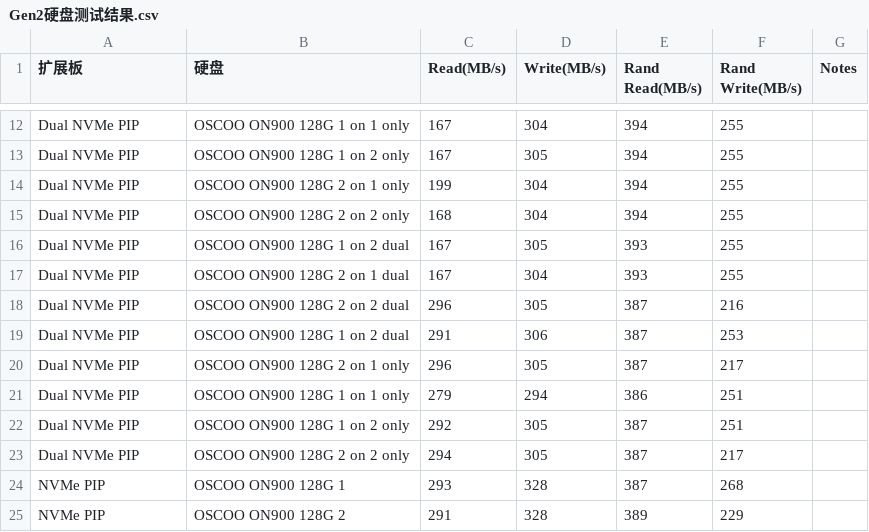
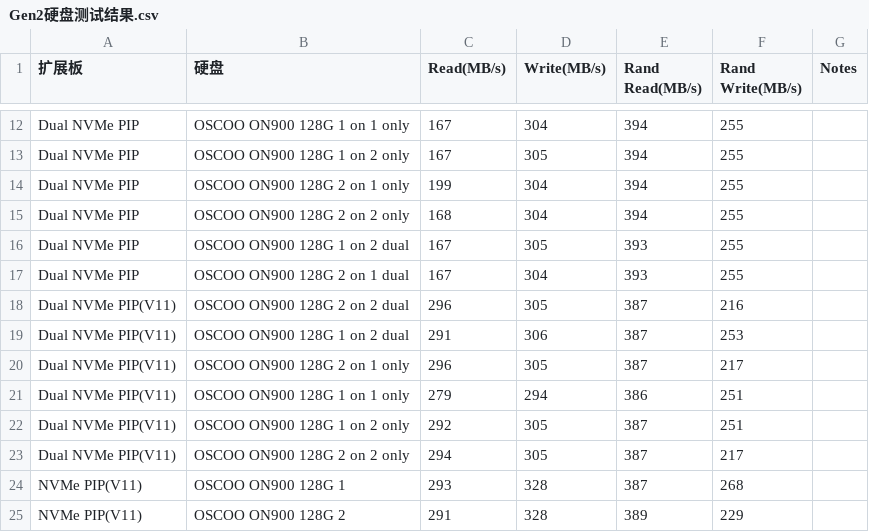
Before and after one commit to sunfounder/rpi-test-tools, a CSV file: storage-test/Gen2硬盘测试结果.csv, drawn as a sheet; only a part is shown, gaps mark what is left out.

Commit message:
Update Gen2硬盘测试结果.csv

```diff
--- a/storage-test/Gen2硬盘测试结果.csv
+++ b/storage-test/Gen2硬盘测试结果.csv
@@ -17,9 +17,9 @@ Dual NVMe PIP,OSCOO ON900 128G 1 on 2 dual,167,305,393,255,
 Dual NVMe PIP,OSCOO ON900 128G 2 on 1 dual,167,304,393,255,
-Dual NVMe PIP,OSCOO ON900 128G 2 on 2 dual,296,305,387,216,
-Dual NVMe PIP,OSCOO ON900 128G 1 on 2 dual,291,306,387,253,
-Dual NVMe PIP,OSCOO ON900 128G 2 on 1 only,296,305,387,217,
-Dual NVMe PIP,OSCOO ON900 128G 1 on 1 only,279,294,386,251,
-Dual NVMe PIP,OSCOO ON900 128G 1 on 2 only,292,305,387,251,
-Dual NVMe PIP,OSCOO ON900 128G 2 on 2 only,294,305,387,217,
-NVMe PIP,OSCOO ON900 128G 1,293,328,387,268,
-NVMe PIP,OSCOO ON900 128G 2,291,328,389,229,
+Dual NVMe PIP(V11),OSCOO ON900 128G 2 on 2 dual,296,305,387,216,
+Dual NVMe PIP(V11),OSCOO ON900 128G 1 on 2 dual,291,306,387,253,
+Dual NVMe PIP(V11),OSCOO ON900 128G 2 on 1 only,296,305,387,217,
+Dual NVMe PIP(V11),OSCOO ON900 128G 1 on 1 only,279,294,386,251,
+Dual NVMe PIP(V11),OSCOO ON900 128G 1 on 2 only,292,305,387,251,
+Dual NVMe PIP(V11),OSCOO ON900 128G 2 on 2 only,294,305,387,217,
+NVMe PIP(V11),OSCOO ON900 128G 1,293,328,387,268,
+NVMe PIP(V11),OSCOO ON900 128G 2,291,328,389,229,
```
